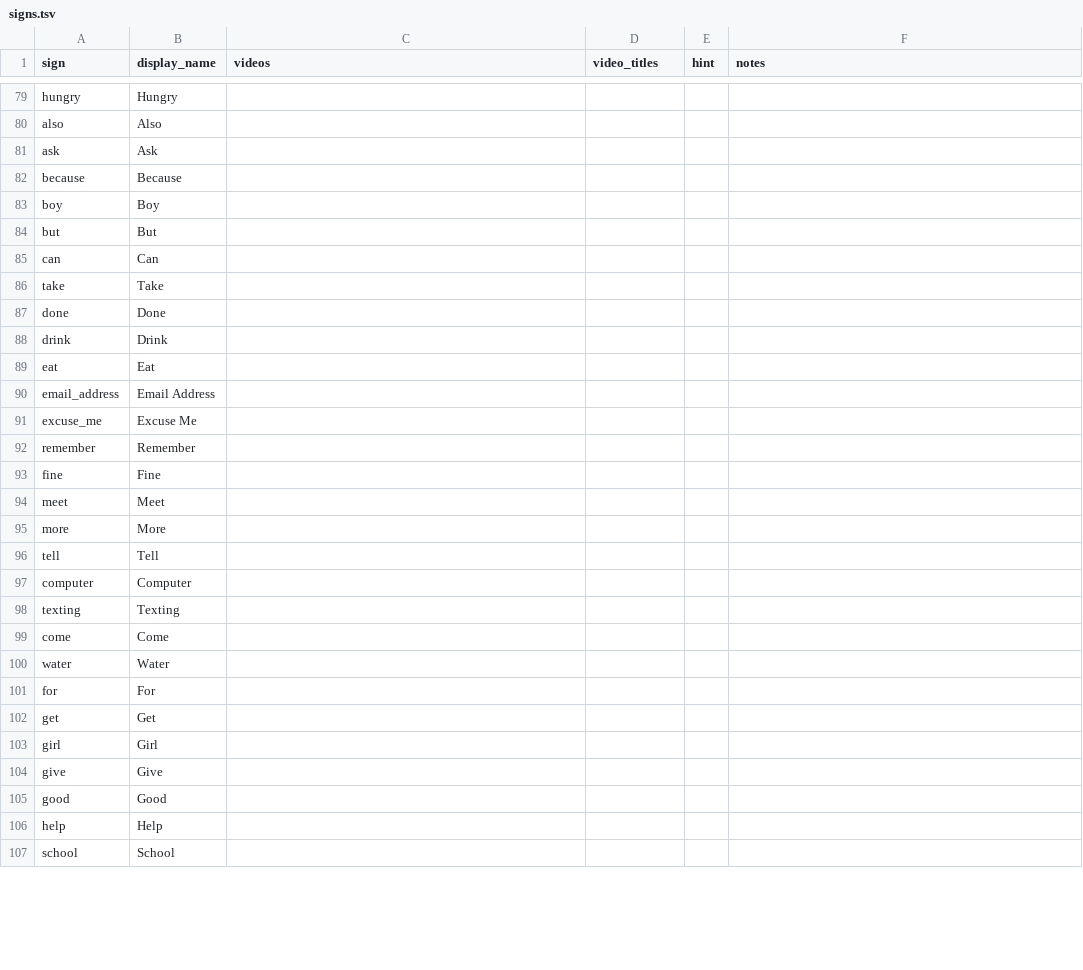
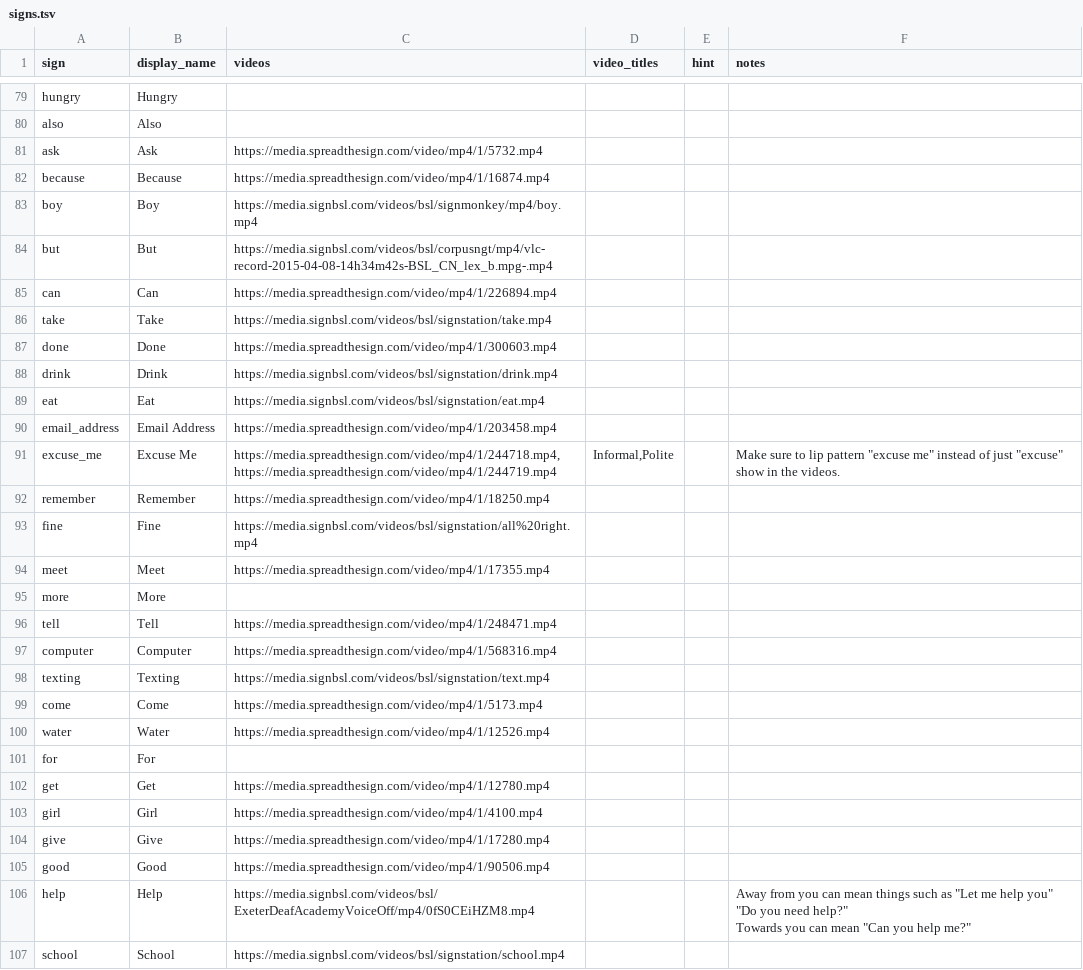
Before and after one commit to binaryoverload/bsl-resources, a TSV file: src/data/signs.tsv, drawn as a sheet; only a part is shown, gaps mark what is left out; the diff covers the shown part only.

Commit message:
Update data

```diff
--- a/src/data/signs.tsv
+++ b/src/data/signs.tsv
@@ -80,28 +80,29 @@ hungry	Hungry
 also	Also				
-ask	Ask				
-because	Because				
-boy	Boy				
-but	But				
-can	Can				
-take	Take				
-done	Done				
-drink	Drink				
-eat	Eat				
-email_address	Email Address				
-excuse_me	Excuse Me				
-remember	Remember				
-fine	Fine				
-meet	Meet				
+ask	Ask	https://media.spreadthesign.com/video/mp4/1/5732.mp4			
+because	Because	https://media.spreadthesign.com/video/mp4/1/16874.mp4			
+boy	Boy	https://media.signbsl.com/videos/bsl/signmonkey/mp4/boy.mp4			
+but	But	https://media.signbsl.com/videos/bsl/corpusngt/mp4/vlc-record-2015-04-08-14h34m42s-BSL_CN_lex_b.mpg-.mp4			
+can	Can	https://media.spreadthesign.com/video/mp4/1/226894.mp4			
+take	Take	https://media.signbsl.com/videos/bsl/signstation/take.mp4			
+done	Done	https://media.spreadthesign.com/video/mp4/1/300603.mp4			
+drink	Drink	https://media.signbsl.com/videos/bsl/signstation/drink.mp4			
+eat	Eat	https://media.signbsl.com/videos/bsl/signstation/eat.mp4			
+email_address	Email Address	https://media.spreadthesign.com/video/mp4/1/203458.mp4			
+excuse_me	Excuse Me	https://media.spreadthesign.com/video/mp4/1/244718.mp4,https://media.spreadthesign.com/video/mp4/1/244719.mp4	Informal,Polite		Make sure to lip pattern "excuse me" instead of just "excuse" show in the videos.
+remember	Remember	https://media.spreadthesign.com/video/mp4/1/18250.mp4			
+fine	Fine	https://media.signbsl.com/videos/bsl/signstation/all%20right.mp4			
+meet	Meet	https://media.spreadthesign.com/video/mp4/1/17355.mp4			
 more	More				
-tell	Tell				
-computer	Computer				
-texting	Texting				
-come	Come				
-water	Water				
+tell	Tell	https://media.spreadthesign.com/video/mp4/1/248471.mp4			
+computer	Computer	https://media.spreadthesign.com/video/mp4/1/568316.mp4			
+texting	Texting	https://media.signbsl.com/videos/bsl/signstation/text.mp4			
+come	Come	https://media.spreadthesign.com/video/mp4/1/5173.mp4			
+water	Water	https://media.spreadthesign.com/video/mp4/1/12526.mp4			
 for	For				
-get	Get				
-girl	Girl				
-give	Give				
-good	Good				
-help	Help				
-school	School				
+get	Get	https://media.spreadthesign.com/video/mp4/1/12780.mp4			
+girl	Girl	https://media.spreadthesign.com/video/mp4/1/4100.mp4			
+give	Give	https://media.spreadthesign.com/video/mp4/1/17280.mp4			
+good	Good	https://media.spreadthesign.com/video/mp4/1/90506.mp4			
+help	Help	https://media.signbsl.com/videos/bsl/ExeterDeafAcademyVoiceOff/mp4/0fS0CEiHZM8.mp4			"Away from you can mean things such as ""Let me help you"" ""Do you need help?""
+Towards you can mean ""Can you help me?"""
+school	School	https://media.signbsl.com/videos/bsl/signstation/school.mp4			
```
Also changed, not shown: 27 edited cells elsewhere in this file, src/data/groupings/categories.tsv.
